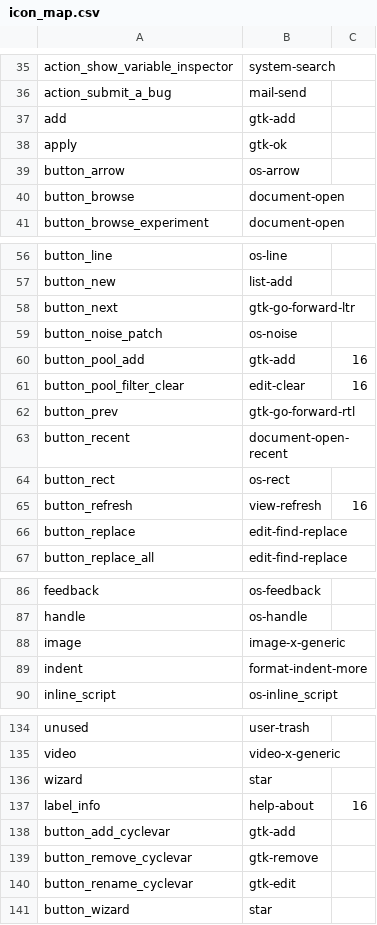
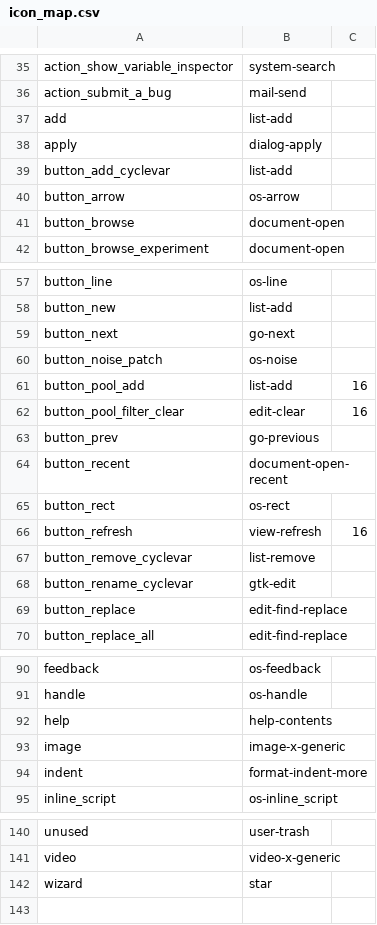
Before and after one commit to open-cogsci/OpenSesame, a CSV file: resources/theme/default/icon_map.csv, drawn as a sheet; only a part is shown, gaps mark what is left out; the diff covers the shown part only.

```diff
--- a/resources/theme/default/icon_map.csv
+++ b/resources/theme/default/icon_map.csv
@@ -36,4 +36,5 @@ action_show_variable_inspector,system-search,
 action_submit_a_bug,mail-send,
-add,gtk-add,
-apply,gtk-ok,
+add,list-add,
+apply,dialog-apply,
+button_add_cyclevar,list-add,
 button_arrow,os-arrow,
@@ -57,7 +58,7 @@ button_line,os-line,
 button_new,list-add,
-button_next,gtk-go-forward-ltr,
+button_next,go-next,
 button_noise_patch,os-noise,
-button_pool_add,gtk-add,16
+button_pool_add,list-add,16
 button_pool_filter_clear,edit-clear,16
-button_prev,gtk-go-forward-rtl,
+button_prev,go-previous,
 button_recent,document-open-recent,
@@ -65,2 +66,4 @@ button_rect,os-rect,
 button_refresh,view-refresh,16
+button_remove_cyclevar,list-remove,
+button_rename_cyclevar,gtk-edit,
 button_replace,edit-find-replace,
@@ -87,2 +91,3 @@ feedback,os-feedback,
 handle,os-handle,
+help,help-contents,
 image,image-x-generic,
@@ -136,6 +142 @@ video,video-x-generic,
 wizard,star,
-label_info,help-about,16
-button_add_cyclevar,gtk-add,
-button_remove_cyclevar,gtk-remove,
-button_rename_cyclevar,gtk-edit,
-button_wizard,star,
```
Also changed, not shown: 1 added row and 7 edited cells elsewhere in this file.
